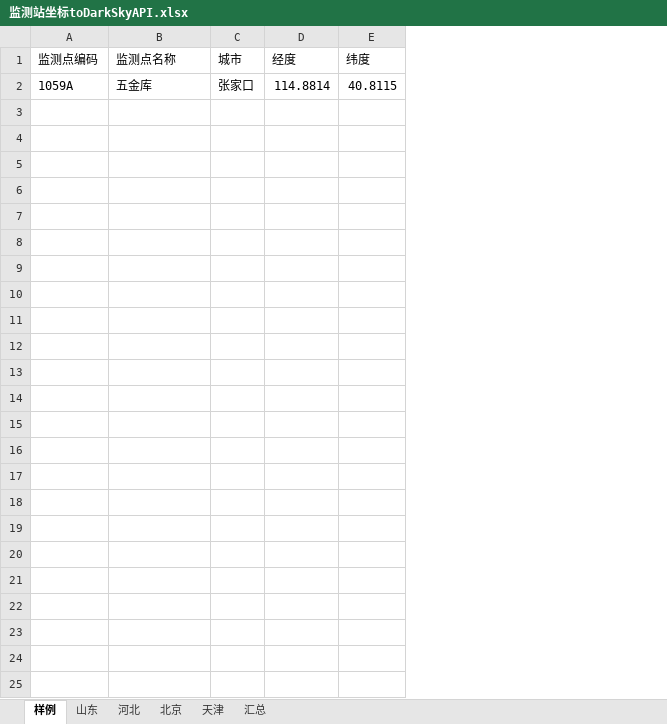
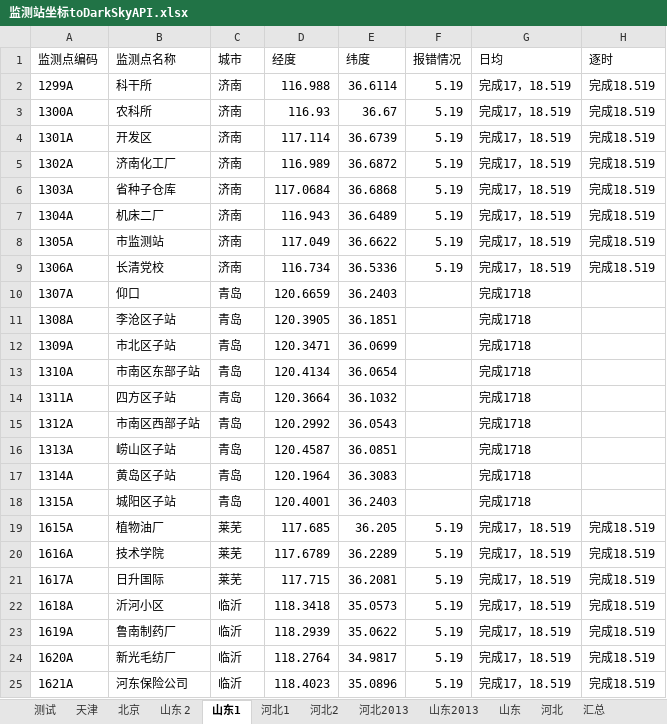
Before and after one commit to code12ab/AOD-PM2.5, an Excel workbook: 坐标/监测站坐标toDarkSkyAPI.xlsx, sheet 山东1, drawn as a sheet; values as stored, in another font and other column widths than the file's, no borders; removed rows and columns are numbered as before the commit, all else as after; the diff names each change by its address in the sheet, - before the commit and + after, or states it on an @@ line.

```diff
--- a/坐标/监测站坐标toDarkSkyAPI.xlsx (sheet 山东1)
+++ b/坐标/监测站坐标toDarkSkyAPI.xlsx (sheet 山东1)
-sheet tab: 样例
+sheet tab: 山东1
+sheet tab: 测试
+sheet tab: 山东 2
+sheet tab: 河北1
+sheet tab: 河北2
+sheet tab: 河北2013
+sheet tab: 山东2013
@@ sheet tab order changed: 测试 | 天津 | 北京 | 山东 2 | 山东1 | 河北1 | 河北2 | 河北2013 | 山东2013 | 山东 | 河北 | 汇总 @@
+column F (报错情况), empty
+column G (日均), empty
+column H (逐时), empty
-row 2: 1059A | 五金库 | 张家口 | 114.8814 | 40.8115
+row 2: 1299A | 科干所 | 济南 | 116.988 | 36.6114 | 5.19 | 完成17，18.519 | 完成18.519
+row 3: 1300A | 农科所 | 济南 | 116.93 | 36.67 | 5.19 | 完成17，18.519 | 完成18.519
+row 4: 1301A | 开发区 | 济南 | 117.114 | 36.6739 | 5.19 | 完成17，18.519 | 完成18.519
+row 5: 1302A | 济南化工厂 | 济南 | 116.989 | 36.6872 | 5.19 | 完成17，18.519 | 完成18.519
+row 6: 1303A | 省种子仓库 | 济南 | 117.0684 | 36.6868 | 5.19 | 完成17，18.519 | 完成18.519
+row 7: 1304A | 机床二厂 | 济南 | 116.943 | 36.6489 | 5.19 | 完成17，18.519 | 完成18.519
+row 8: 1305A | 市监测站 | 济南 | 117.049 | 36.6622 | 5.19 | 完成17，18.519 | 完成18.519
+row 9: 1306A | 长清党校 | 济南 | 116.734 | 36.5336 | 5.19 | 完成17，18.519 | 完成18.519
+row 10: 1307A | 仰口 | 青岛 | 120.6659 | 36.2403 |  | 完成1718
+row 11: 1308A | 李沧区子站 | 青岛 | 120.3905 | 36.1851 |  | 完成1718
+row 12: 1309A | 市北区子站 | 青岛 | 120.3471 | 36.0699 |  | 完成1718
+row 13: 1310A | 市南区东部子站 | 青岛 | 120.4134 | 36.0654 |  | 完成1718
+row 14: 1311A | 四方区子站 | 青岛 | 120.3664 | 36.1032 |  | 完成1718
+row 15: 1312A | 市南区西部子站 | 青岛 | 120.2992 | 36.0543 |  | 完成1718
+row 16: 1313A | 崂山区子站 | 青岛 | 120.4587 | 36.0851 |  | 完成1718
+row 17: 1314A | 黄岛区子站 | 青岛 | 120.1964 | 36.3083 |  | 完成1718
+row 18: 1315A | 城阳区子站 | 青岛 | 120.4001 | 36.2403 |  | 完成1718
+row 19: 1615A | 植物油厂 | 莱芜 | 117.685 | 36.205 | 5.19 | 完成17，18.519 | 完成18.519
+row 20: 1616A | 技术学院 | 莱芜 | 117.6789 | 36.2289 | 5.19 | 完成17，18.519 | 完成18.519
+row 21: 1617A | 日升国际 | 莱芜 | 117.715 | 36.2081 | 5.19 | 完成17，18.519 | 完成18.519
+row 22: 1618A | 沂河小区 | 临沂 | 118.3418 | 35.0573 | 5.19 | 完成17，18.519 | 完成18.519
+row 23: 1619A | 鲁南制药厂 | 临沂 | 118.2939 | 35.0622 | 5.19 | 完成17，18.519 | 完成18.519
+row 24: 1620A | 新光毛纺厂 | 临沂 | 118.2764 | 34.9817 | 5.19 | 完成17，18.519 | 完成18.519
+row 25: 1621A | 河东保险公司 | 临沂 | 118.4023 | 35.0896 | 5.19 | 完成17，18.519 | 完成18.519
```
Also changed, not shown: sheet 山东, sheet 河北, 坐标/多线程.xlsx, 12 other files.
